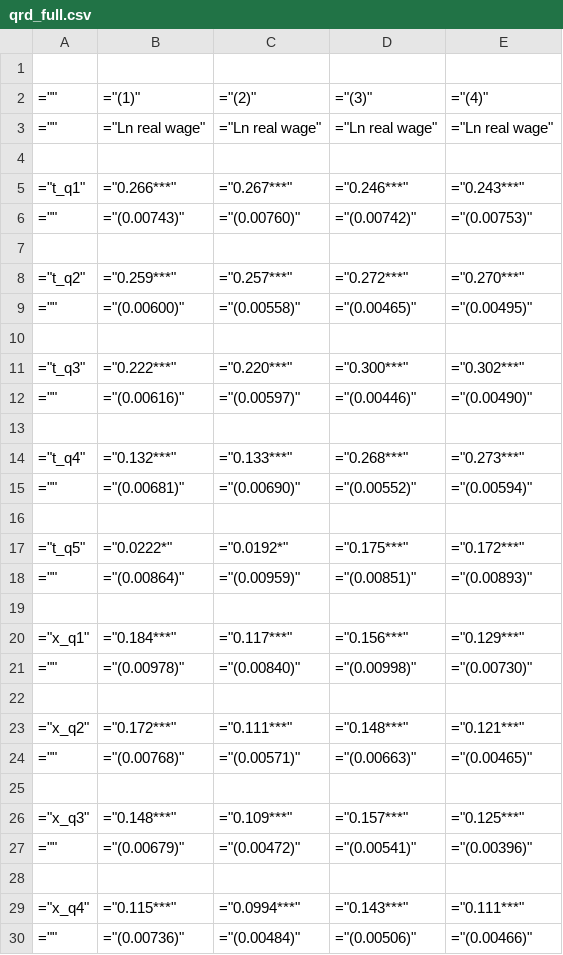
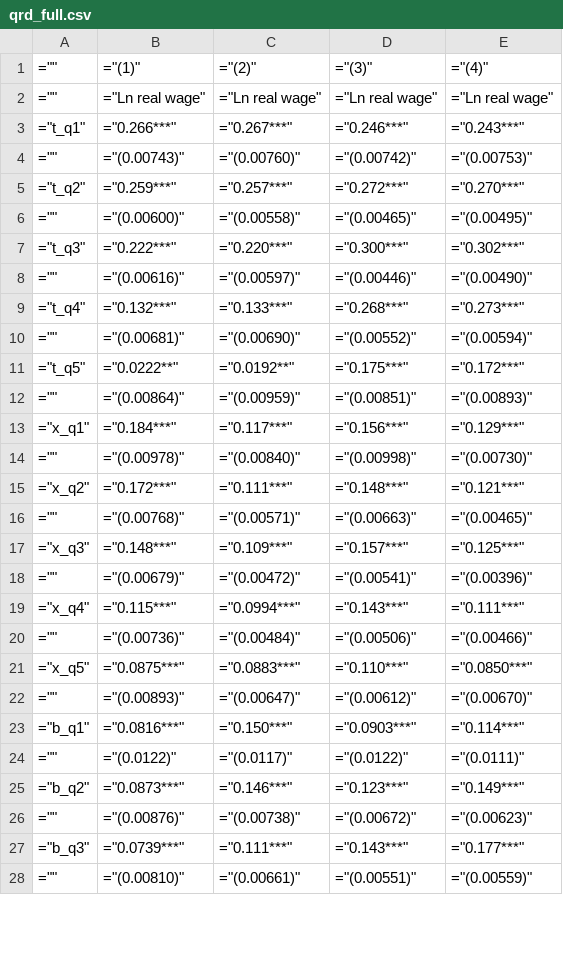
Before and after one commit to S-Arbor/hons-project, a CSV file: output_tables_v2/decomp/qrd_full.csv, drawn as a sheet; only a part is shown; the shorter side is filled out with more unchanged rows; the diff covers the shown part only.

Commit message:
New Decomp Tables

```diff
--- a/output_tables_v2/decomp/qrd_full.csv
+++ b/output_tables_v2/decomp/qrd_full.csv
@@ -1,29 +1,19 @@
-
 ="",="(1)",="(2)",="(3)",="(4)"
 ="",="Ln real wage",="Ln real wage",="Ln real wage",="Ln real wage"
-
 ="t_q1",="0.266***",="0.267***",="0.246***",="0.243***"
 ="",="(0.00743)",="(0.00760)",="(0.00742)",="(0.00753)"
-
 ="t_q2",="0.259***",="0.257***",="0.272***",="0.270***"
 ="",="(0.00600)",="(0.00558)",="(0.00465)",="(0.00495)"
-
 ="t_q3",="0.222***",="0.220***",="0.300***",="0.302***"
 ="",="(0.00616)",="(0.00597)",="(0.00446)",="(0.00490)"
-
 ="t_q4",="0.132***",="0.133***",="0.268***",="0.273***"
 ="",="(0.00681)",="(0.00690)",="(0.00552)",="(0.00594)"
-
-="t_q5",="0.0222*",="0.0192*",="0.175***",="0.172***"
+="t_q5",="0.0222**",="0.0192**",="0.175***",="0.172***"
 ="",="(0.00864)",="(0.00959)",="(0.00851)",="(0.00893)"
-
 ="x_q1",="0.184***",="0.117***",="0.156***",="0.129***"
 ="",="(0.00978)",="(0.00840)",="(0.00998)",="(0.00730)"
-
 ="x_q2",="0.172***",="0.111***",="0.148***",="0.121***"
 ="",="(0.00768)",="(0.00571)",="(0.00663)",="(0.00465)"
-
 ="x_q3",="0.148***",="0.109***",="0.157***",="0.125***"
 ="",="(0.00679)",="(0.00472)",="(0.00541)",="(0.00396)"
-
 ="x_q4",="0.115***",="0.0994***",="0.143***",="0.111***"
```
Also changed, not shown: 8 removed rows and 4 edited cells elsewhere in this file, 1 other file.
